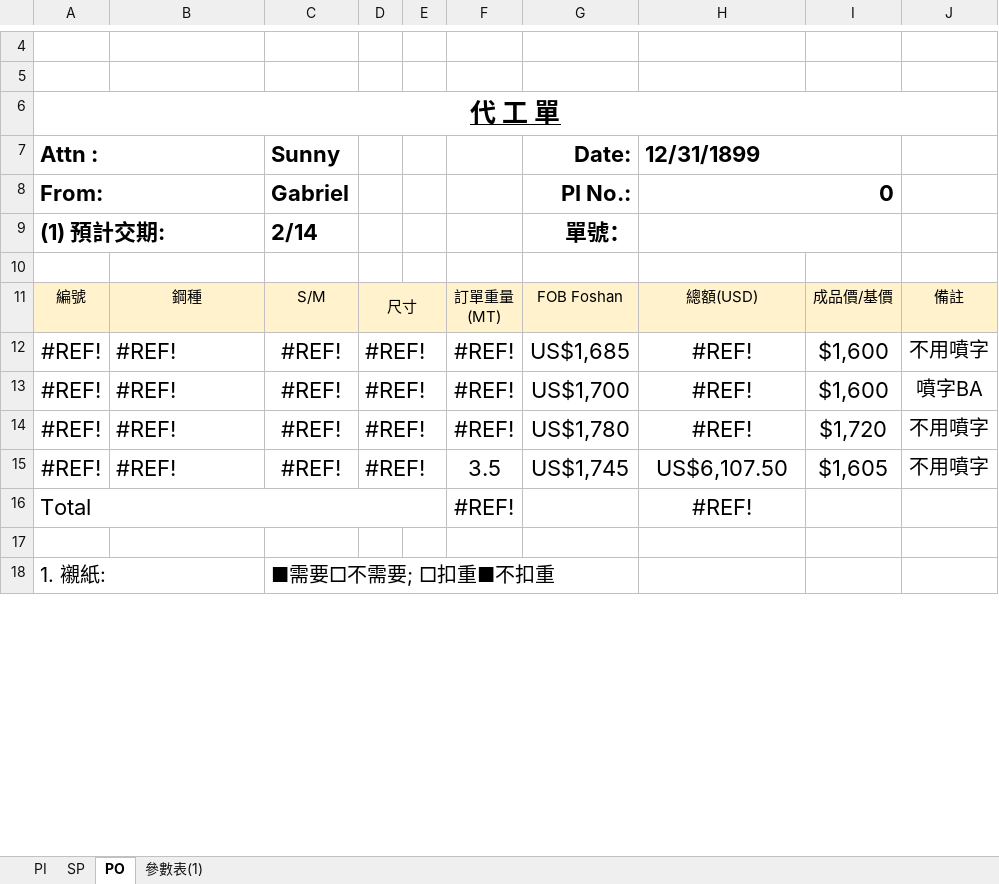
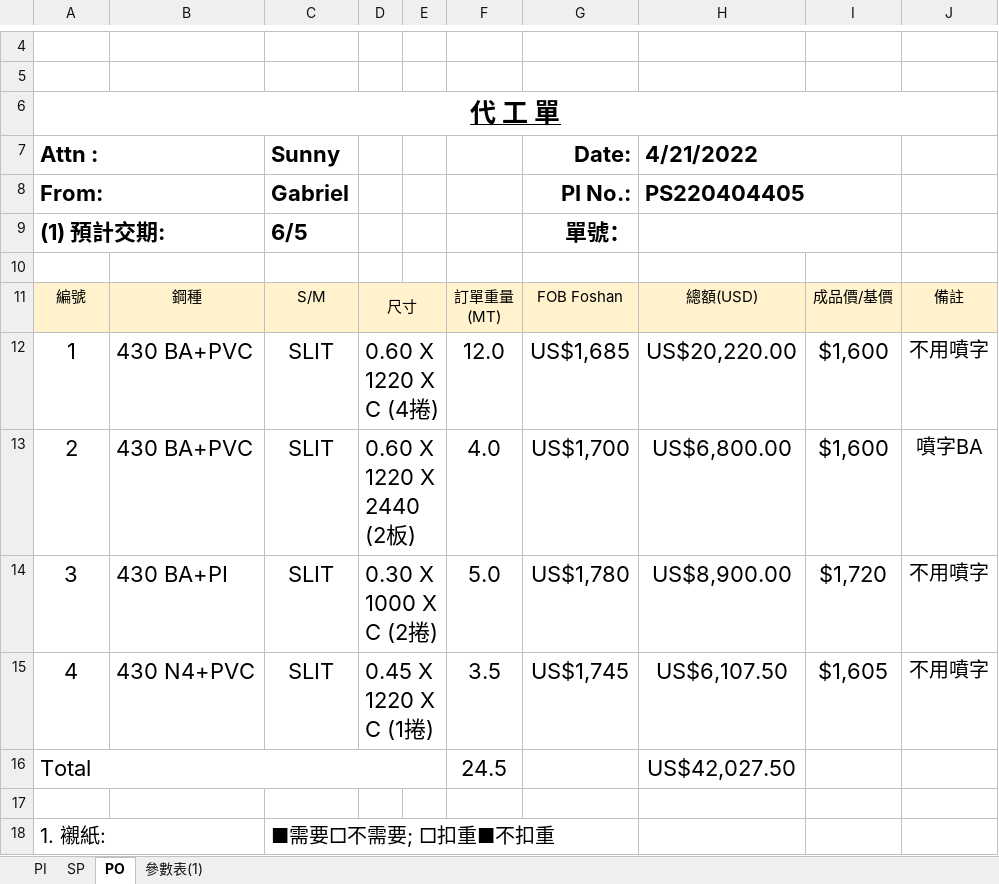
Before and after one commit to jacobLiou1225/PI_SP, an Excel workbook: DOC1_PI.SP.PO.xlsx, sheet PO, drawn as a sheet; only a part is shown, gaps mark what is left out; values as stored, in another font and other column widths than the file's, no borders; charts and pictures not drawn; removed rows and columns are numbered as before the commit, all else as after; the diff names each change by its address in the sheet, - before the commit and + after, or states it on an @@ line.

```diff
--- a/DOC1_PI.SP.PO.xlsx (sheet PO)
+++ b/DOC1_PI.SP.PO.xlsx (sheet PO)
-H7: 12/31/1899
+H7: 4/21/2022
-H8: 0
+H8: PS220404405
-C9: 2/14
+C9: 6/5
-row 12: #REF! | #REF! | #REF! | #REF! |  | #REF! | US$1,685 | #REF! | $1,600 | 不用噴字
-row 13: #REF! | #REF! | #REF! | #REF! |  | #REF! | US$1,700 | #REF! | $1,600 | 噴字BA
-row 14: #REF! | #REF! | #REF! | #REF! |  | #REF! | US$1,780 | #REF! | $1,720 | 不用噴字
+row 12: 1 | 430 BA+PVC | SLIT | 0.60 X 1220 X C (4捲) |  | 12.0 | US$1,685 | US$20,220.00 | $1,600 | 不用噴字
+row 13: 2 | 430 BA+PVC | SLIT | 0.60 X 1220 X 2440 (2板) |  | 4.0 | US$1,700 | US$6,800.00 | $1,600 | 噴字BA
+row 14: 3 | 430 BA+PI | SLIT | 0.30 X 1000 X C (2捲) |  | 5.0 | US$1,780 | US$8,900.00 | $1,720 | 不用噴字
-A15: #REF!
+A15: 4
-B15: #REF!
+B15: 430 N4+PVC
-C15: #REF!
+C15: SLIT
-D15: #REF!
+D15: 0.45 X 1220 X C (1捲)
-F16: #REF!
+F16: 24.5
-H16: #REF!
+H16: US$42,027.50
```
Also changed, not shown: sheet SP, sheet PI, spModle.xlsx, 3 other files.
